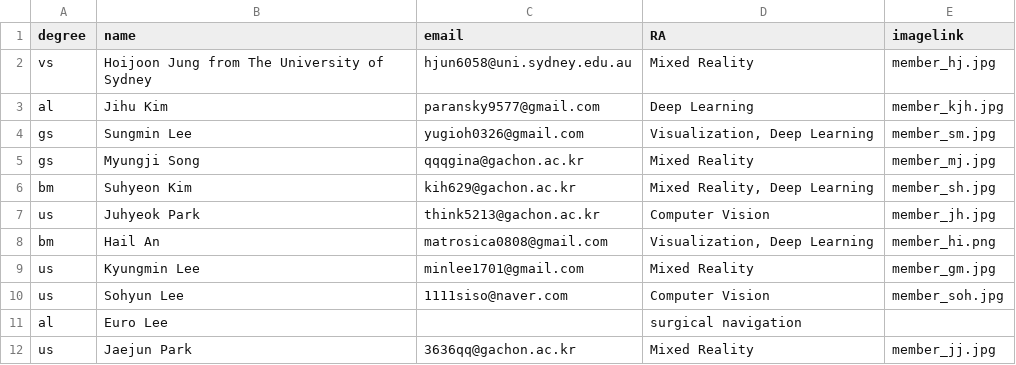
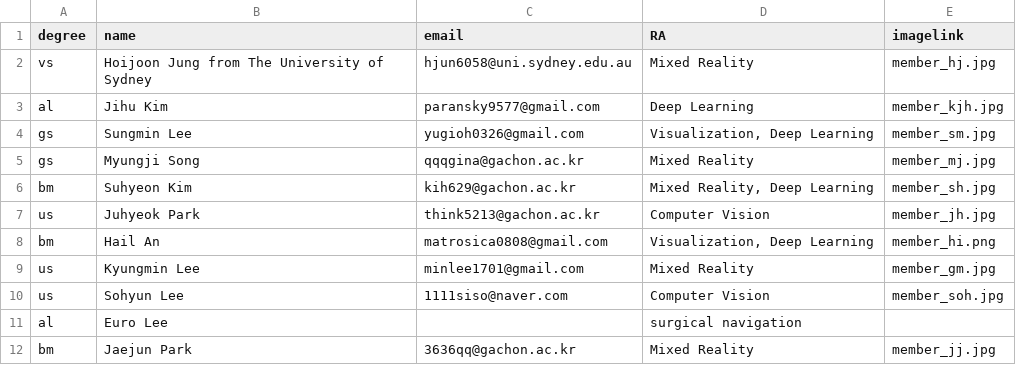
Before and after one commit to Gachon-VisualizationandMixedRealityLab/VOM, a CSV file: assets/csv/member.csv, drawn as a sheet.

Commit message:
update member

```diff
--- a/assets/csv/member.csv
+++ b/assets/csv/member.csv
@@ -11,2 +11,2 @@ us,Sohyun Lee,1111siso@naver.com,Computer Vision,member_soh.jpg
 al,Euro Lee,,surgical navigation,
-us,Jaejun Park,3636qq@gachon.ac.kr,"Mixed Reality",member_jj.jpg
+bm,Jaejun Park,3636qq@gachon.ac.kr,Mixed Reality,member_jj.jpg
```
